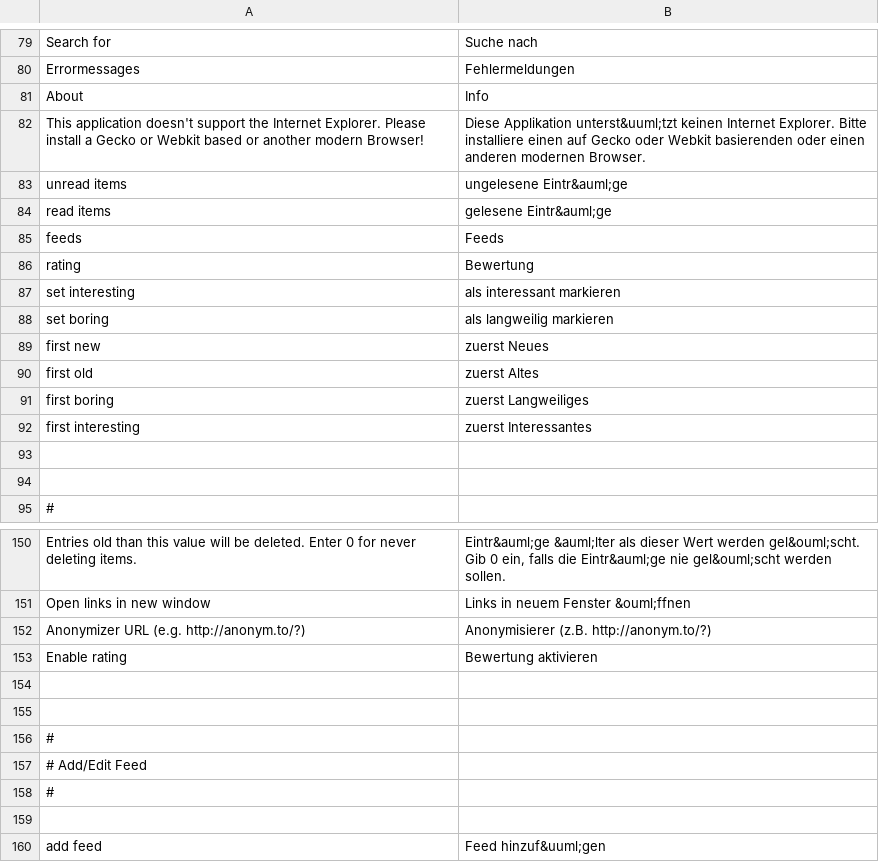
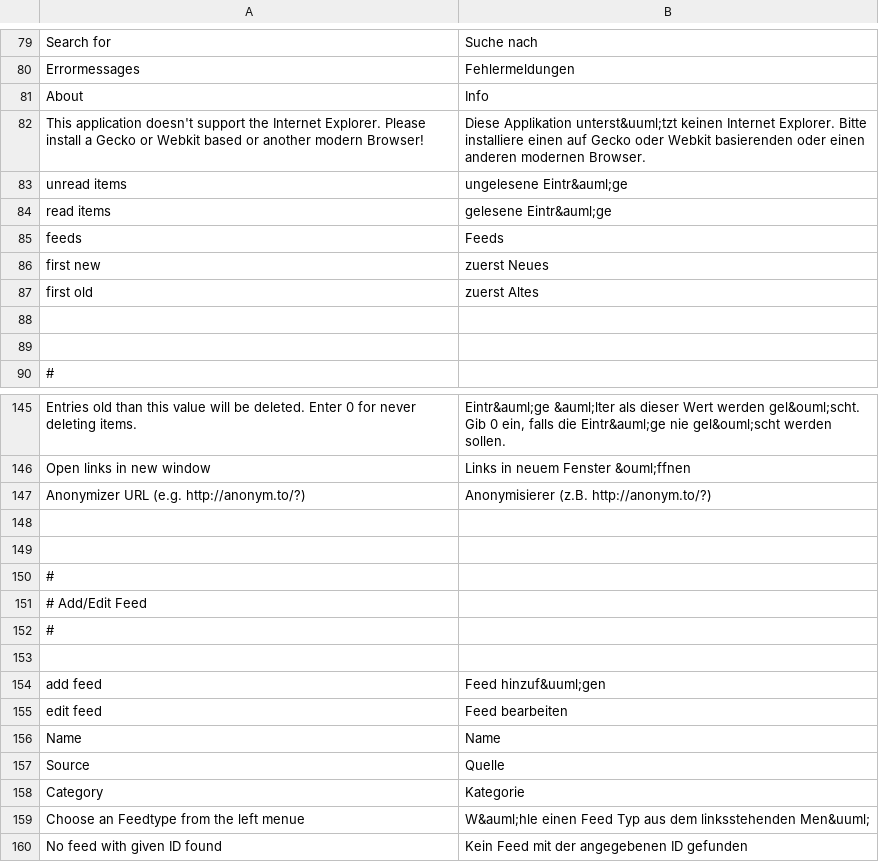
Before and after one commit to google-code-export/rsslounge, a CSV file: application/locale/de/default.csv, drawn as a sheet; only a part is shown, gaps mark what is left out; the shorter side is filled out with more unchanged rows; the diff names each change by its address in the sheet, - before the commit and + after, or states it on an @@ line.

Commit message:
- classify helpers removed - rating removed - don't save settings in demo mode - update jquery ui 1.8 to 1.8.1 - bugfix: fix icon size of 16x16 shows icons correct in Google Chrome - new datasource plugin for zeit.de (full content) - bugfix: just one refresh of item list on calendar toggle - bugfix: select menue on the top of the page will not longer stay open after mouseleave

```diff
--- a/application/locale/de/default.csv
+++ b/application/locale/de/default.csv
-row 86: rating | Bewertung
-row 87: set interesting | als interessant markieren
-row 88: set boring | als langweilig markieren
-row 91: first boring | zuerst Langweiliges
-row 92: first interesting | zuerst Interessantes
-row 153: Enable rating | Bewertung aktivieren
```
Also changed, not shown: plugins/news/locale/de/news.csv, 30 other files.
